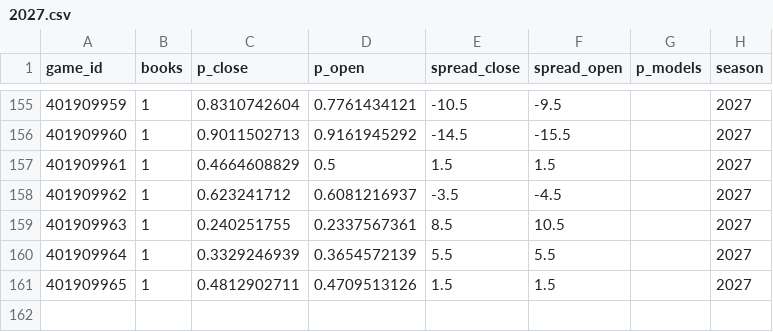
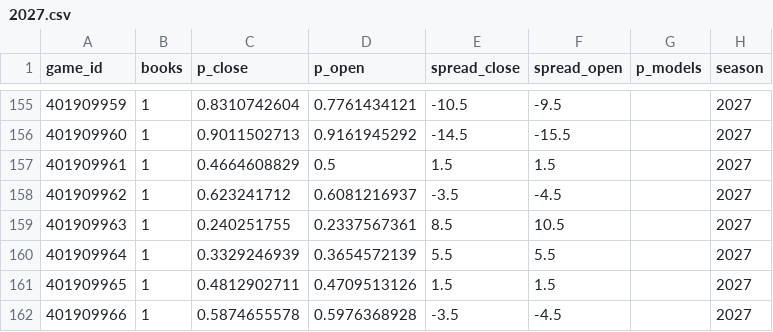
Before and after one commit to martinez-hub/nbaPredicts, a CSV file: data/odds/2027.csv, drawn as a sheet; only a part is shown, gaps mark what is left out.

```diff
--- a/data/odds/2027.csv
+++ b/data/odds/2027.csv
@@ -161 +161,2 @@ game_id,books,p_close,p_open,spread_close,spread_open,p_models,season
 401909965,1,0.4812902711,0.4709513126,1.5,1.5,,2027
+401909966,1,0.5874655578,0.5976368928,-3.5,-4.5,,2027
```
Also changed, not shown: data/player_box/2027.csv, data/player_predictions/2027.csv, 6 other files.
